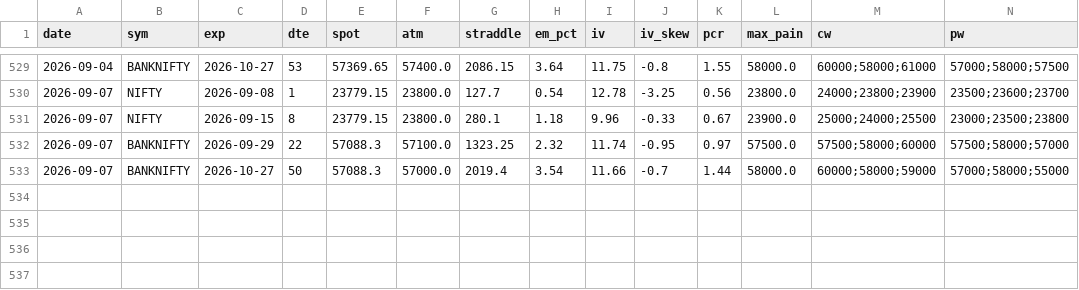
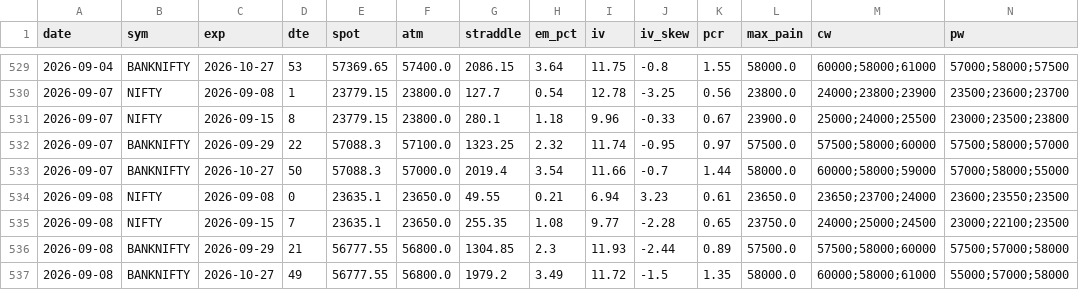
Before and after one commit to CGK0101/Smart-Money-Screener, a CSV file: data/fo_metrics.csv, drawn as a sheet; only a part is shown, gaps mark what is left out; rows hold the shown columns only; the diff names each change by its address in the sheet, - before the commit and + after, or states it on an @@ line.

```diff
--- a/data/fo_metrics.csv
+++ b/data/fo_metrics.csv
+row 534: 2026-09-08 | NIFTY | 2026-09-08 | 0 | 23635.1 | 23650.0 | 49.55 | 0.21 | 6.94 | 3.23 | 0.61 | 23650.0 | 23650;23700;24000 | 23600;23550;23500
+row 535: 2026-09-08 | NIFTY | 2026-09-15 | 7 | 23635.1 | 23650.0 | 255.35 | 1.08 | 9.77 | -2.28 | 0.65 | 23750.0 | 24000;25000;24500 | 23000;22100;23500
+row 536: 2026-09-08 | BANKNIFTY | 2026-09-29 | 21 | 56777.55 | 56800.0 | 1304.85 | 2.3 | 11.93 | -2.44 | 0.89 | 57500.0 | 57500;58000;60000 | 57500;57000;58000
+row 537: 2026-09-08 | BANKNIFTY | 2026-10-27 | 49 | 56777.55 | 56800.0 | 1979.2 | 3.49 | 11.72 | -1.5 | 1.35 | 58000.0 | 60000;58000;61000 | 55000;57000;58000
```
Also changed, not shown: data/events/fo_oi.csv, data/fo_verdicts.csv, 1 other file.
